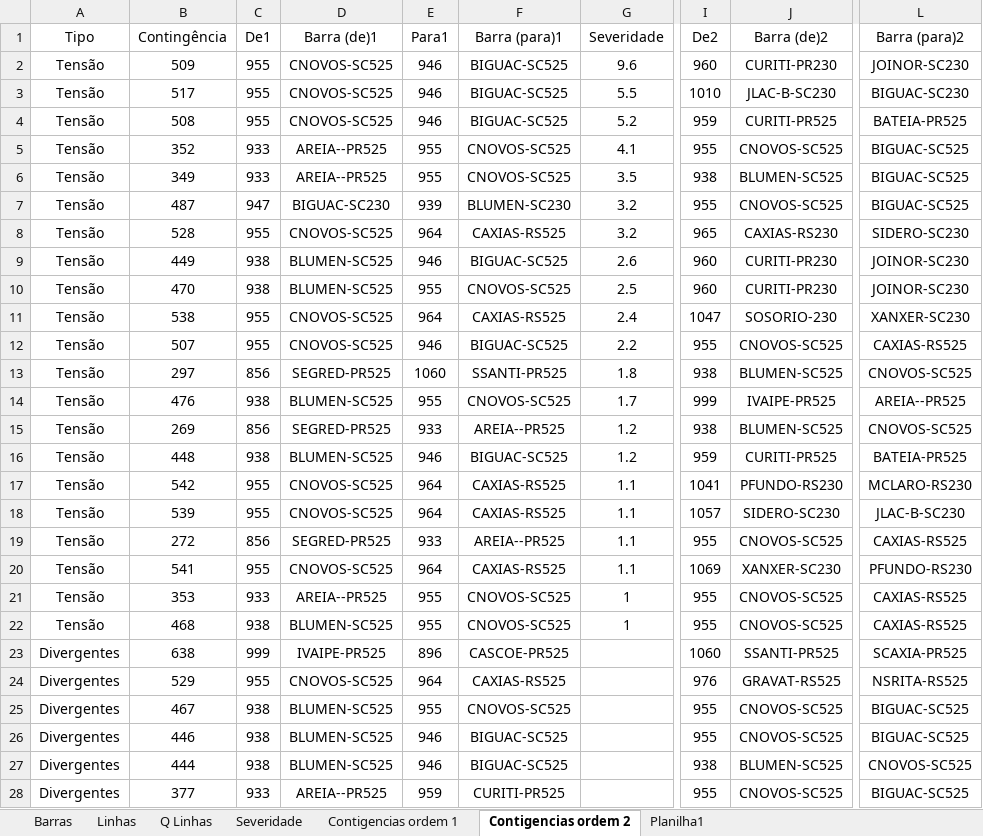
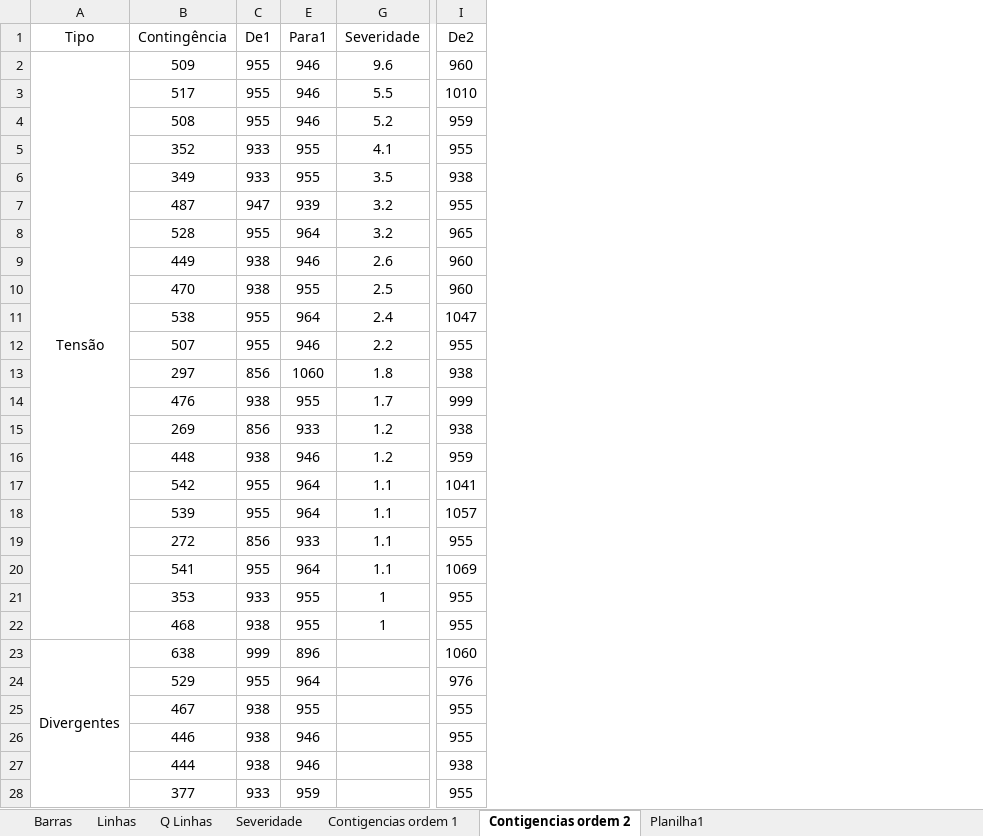
Before and after one commit to LeonardoFdSantos/Confiabilidade, an Excel workbook: STB32/Confiabilidade.xlsx, sheet Contigencias ordem 2, drawn as a sheet; only a part is shown, gaps mark what is left out; values as stored, in another font and other column widths than the file's, no borders; table styles not drawn; the diff covers the shown part only; the diff names each change by its address in the sheet, - before the commit and + after, or states it on an @@ line.

```diff
--- a/STB32/Confiabilidade.xlsx (sheet Contigencias ordem 2)
+++ b/STB32/Confiabilidade.xlsx (sheet Contigencias ordem 2)
@@ column D (Barra (de)1) hidden, rows 2-28: CNOVOS-SC525 | CNOVOS-SC525 | CNOVOS-SC525 | AREIA--PR525 | AREIA--PR525 | BIGUAC-SC230 | CNOVOS-SC525 | BLUMEN-SC525 | BLUMEN-SC525 | CNOVOS-SC525 | CNOVOS-SC525 | SEGRED-PR525 | BLUMEN-SC525 | SEGRED-PR525 | BLUMEN-SC525 | CNOVOS-SC525 | CNOVOS-SC525 | SEGRED-PR525 | CNOVOS-SC525 | AREIA--PR525 | BLUMEN-SC525 | IVAIPE-PR525 | CNOVOS-SC525 | BLUMEN-SC525 | BLUMEN-SC525 | BLUMEN-SC525 | AREIA--PR525 @@
@@ column F (Barra (para)1) hidden, rows 2-28: BIGUAC-SC525 | BIGUAC-SC525 | BIGUAC-SC525 | CNOVOS-SC525 | CNOVOS-SC525 | BLUMEN-SC230 | CAXIAS-RS525 | BIGUAC-SC525 | CNOVOS-SC525 | CAXIAS-RS525 | BIGUAC-SC525 | SSANTI-PR525 | CNOVOS-SC525 | AREIA--PR525 | BIGUAC-SC525 | CAXIAS-RS525 | CAXIAS-RS525 | AREIA--PR525 | CAXIAS-RS525 | CNOVOS-SC525 | CNOVOS-SC525 | CASCOE-PR525 | CAXIAS-RS525 | CNOVOS-SC525 | BIGUAC-SC525 | BIGUAC-SC525 | CURITI-PR525 @@
@@ column J (Barra (de)2) hidden, rows 2-28: CURITI-PR230 | JLAC-B-SC230 | CURITI-PR525 | CNOVOS-SC525 | BLUMEN-SC525 | CNOVOS-SC525 | CAXIAS-RS230 | CURITI-PR230 | CURITI-PR230 | SOSORIO-230 | CNOVOS-SC525 | BLUMEN-SC525 | IVAIPE-PR525 | BLUMEN-SC525 | CURITI-PR525 | PFUNDO-RS230 | SIDERO-SC230 | CNOVOS-SC525 | XANXER-SC230 | CNOVOS-SC525 | CNOVOS-SC525 | SSANTI-PR525 | GRAVAT-RS525 | CNOVOS-SC525 | CNOVOS-SC525 | BLUMEN-SC525 | CNOVOS-SC525 @@
@@ column L (Barra (para)2) hidden, rows 2-28: JOINOR-SC230 | BIGUAC-SC230 | BATEIA-PR525 | BIGUAC-SC525 | BIGUAC-SC525 | BIGUAC-SC525 | SIDERO-SC230 | JOINOR-SC230 | JOINOR-SC230 | XANXER-SC230 | CAXIAS-RS525 | CNOVOS-SC525 | AREIA--PR525 | CNOVOS-SC525 | BATEIA-PR525 | MCLARO-RS230 | JLAC-B-SC230 | CAXIAS-RS525 | PFUNDO-RS230 | CAXIAS-RS525 | CAXIAS-RS525 | SCAXIA-PR525 | NSRITA-RS525 | BIGUAC-SC525 | BIGUAC-SC525 | CNOVOS-SC525 | BIGUAC-SC525 @@
+A2:A22 merged
-A3:A22 (Tipo): Tensão
+A3:A22 (Tipo): (empty)
+A23:A32 merged
-A24:A28 (Tipo): Divergentes
+A24:A28 (Tipo): (empty)
```
Also changed, not shown: 4 edited cells elsewhere in this sheet, sheet Planilha1, 8 other files.
